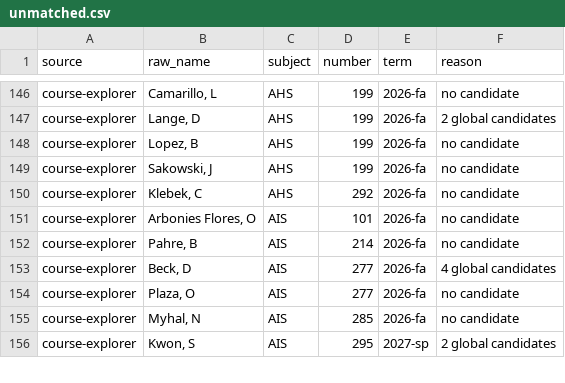
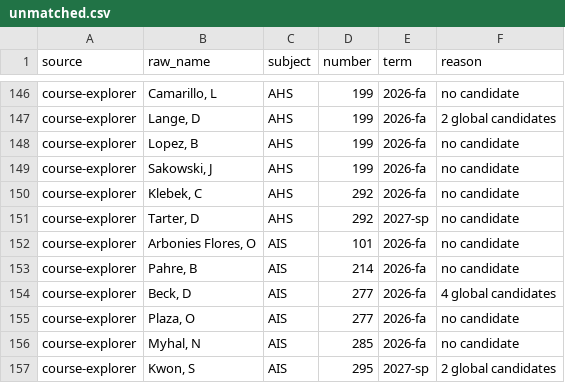
Before and after one commit to kamransingri/illini-scheduler, a CSV file: data/unmatched.csv, drawn as a sheet; only a part is shown, gaps mark what is left out.

```diff
--- a/data/unmatched.csv
+++ b/data/unmatched.csv
@@ -150,2 +150,3 @@ course-explorer,"Sakowski, J",AHS,199,2026-fa,no candidate
 course-explorer,"Klebek, C",AHS,292,2026-fa,no candidate
+course-explorer,"Tarter, D",AHS,292,2027-sp,no candidate
 course-explorer,"Arbonies Flores, O",AIS,101,2026-fa,no candidate
```
Also changed, not shown: 1 other file.
